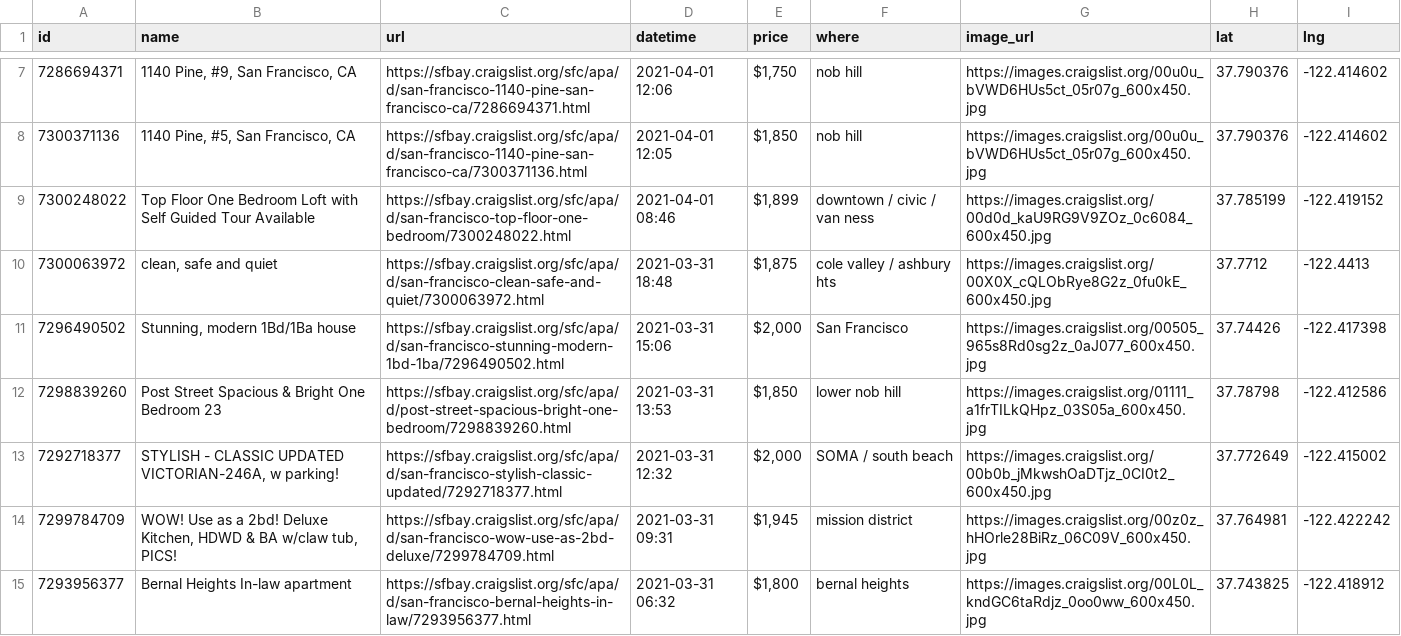
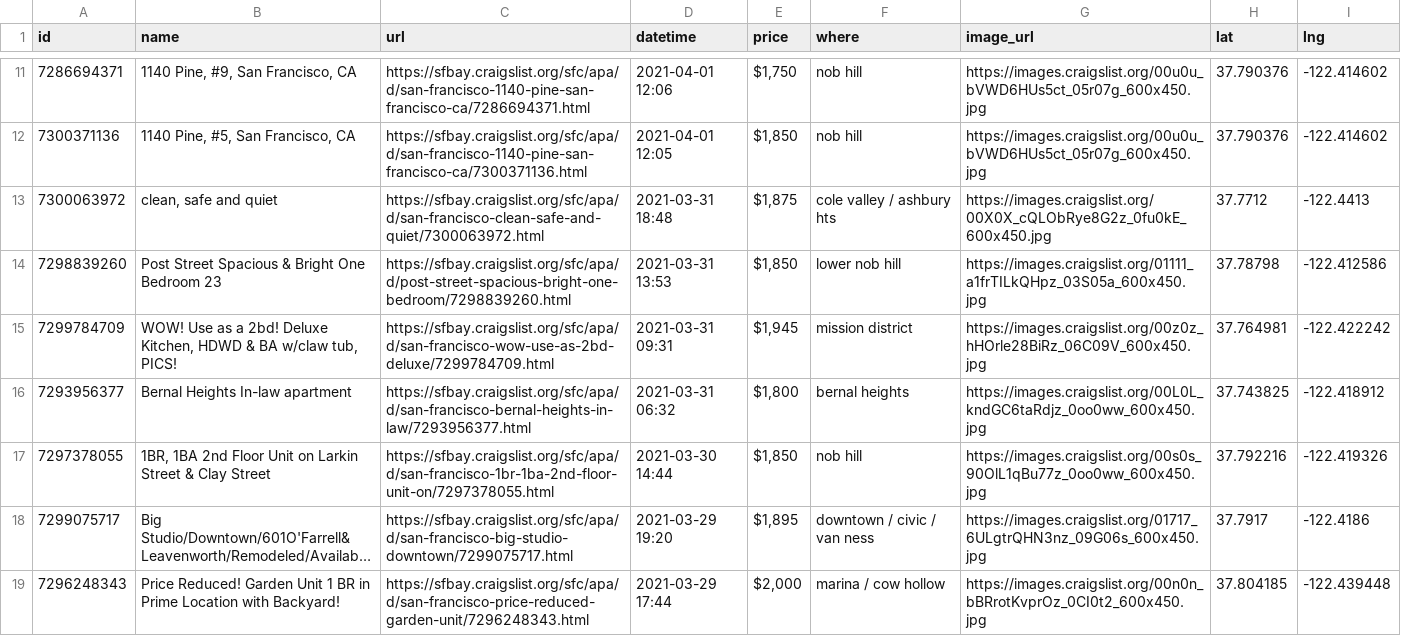
Before and after one commit to jackdbastian/jackdbastian.github.io, a CSV file: _data/apts_csv.csv, drawn as a sheet; only a part is shown, gaps mark what is left out; the shorter side is filled out with more unchanged rows; long unchanged cells end in …; removed rows and columns are numbered as before the commit, all else as after; the diff covers the shown part only; the diff names each change by its address in the sheet, - before the commit and + after, or states it on an @@ line.

Commit message:
automatic craigslist data update

```diff
--- a/_data/apts_csv.csv
+++ b/_data/apts_csv.csv
-row 9: 7300248022 | Top Floor One Bedroom Loft with Self Guided Tour Available | https://sfbay.craigslist.org/sfc/apa/d/san-francisco-top-floor-one-bedroom/7300248022.html | 2021-04-01 08:46 | $1,899 | downtown / civic / van ness | https://images.craigslist.org/00d0d_kaU9RG9V9ZOz_0c6084_600x450.jpg | 37.785199 | -122.419152
-row 11: 7296490502 | Stunning, modern 1Bd/1Ba house | https://sfbay.craigslist.org/sfc/apa/d/san-francisco-stunning-modern-1bd-1ba/7296490502.html | 2021-03-31 15:06 | $2,000 | San Francisco | https://images.craigslist.org/00505_965s8Rd0sg2z_0aJ077_600x450.jpg | 37.74426 | -122.417398
-row 13: 7292718377 | STYLISH - CLASSIC UPDATED VICTORIAN-246A, w parking! | https://sfbay.craigslist.org/sfc/apa/d/san-francisco-stylish-classic-updated/7292718377.html | 2021-03-31 12:32 | $2,000 | SOMA / south beach | https://images.craigslist.org/00b0b_jMkwshOaDTjz_0CI0t2_600x450.jpg | 37.772649 | -122.415002
```
Also changed, not shown: 4 added rows and 4 removed rows elsewhere in this file, 1 other file.
